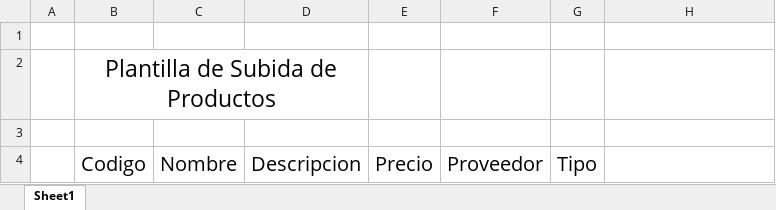
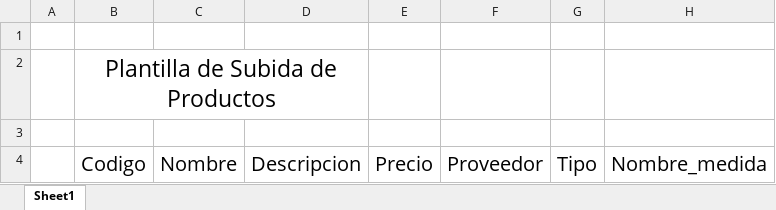
Before and after one commit to cr-urra/SGI-tic3-udp, an Excel workbook: server/src/files/templates/plantilla.xlsx, sheet Sheet1, drawn as a sheet; values as stored, in another font and other column widths than the file's, no borders; table styles not drawn; the diff names each change by its address in the sheet, - before the commit and + after, or states it on an @@ line.

```diff
--- a/server/src/files/templates/plantilla.xlsx (sheet Sheet1)
+++ b/server/src/files/templates/plantilla.xlsx (sheet Sheet1)
-H4: (empty)
+H4: Nombre_medida
```
Also changed, not shown: server/src/files/uploads/upload.xlsx, 5 other files.
